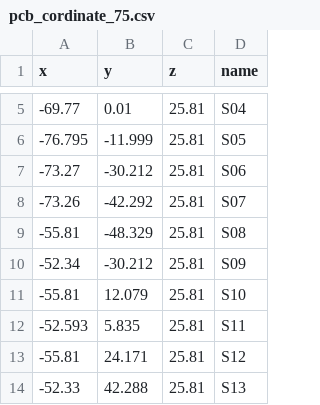
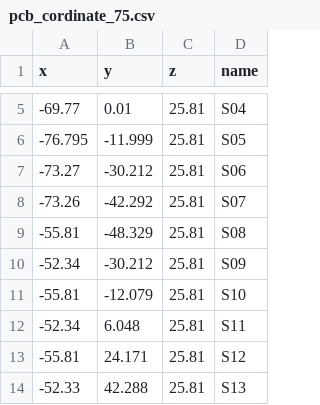
Before and after one commit to mintutifr/HGCAL-App, a CSV file: automated_inspecton/gerber/pcb_cordinate_75.csv, drawn as a sheet; only a part is shown, gaps mark what is left out.

Commit message:
Add files via upload
update garber file

```diff
--- a/automated_inspecton/gerber/pcb_cordinate_75.csv
+++ b/automated_inspecton/gerber/pcb_cordinate_75.csv
@@ -10,4 +10,4 @@ x,y,z,name
 -52.34,-30.212,25.81,S09
--55.81,12.079,25.81,S10
--52.593,5.835,25.81,S11
+-55.81,-12.079,25.81,S10
+-52.34,6.048,25.81,S11
 -55.81,24.171,25.81,S12
```
